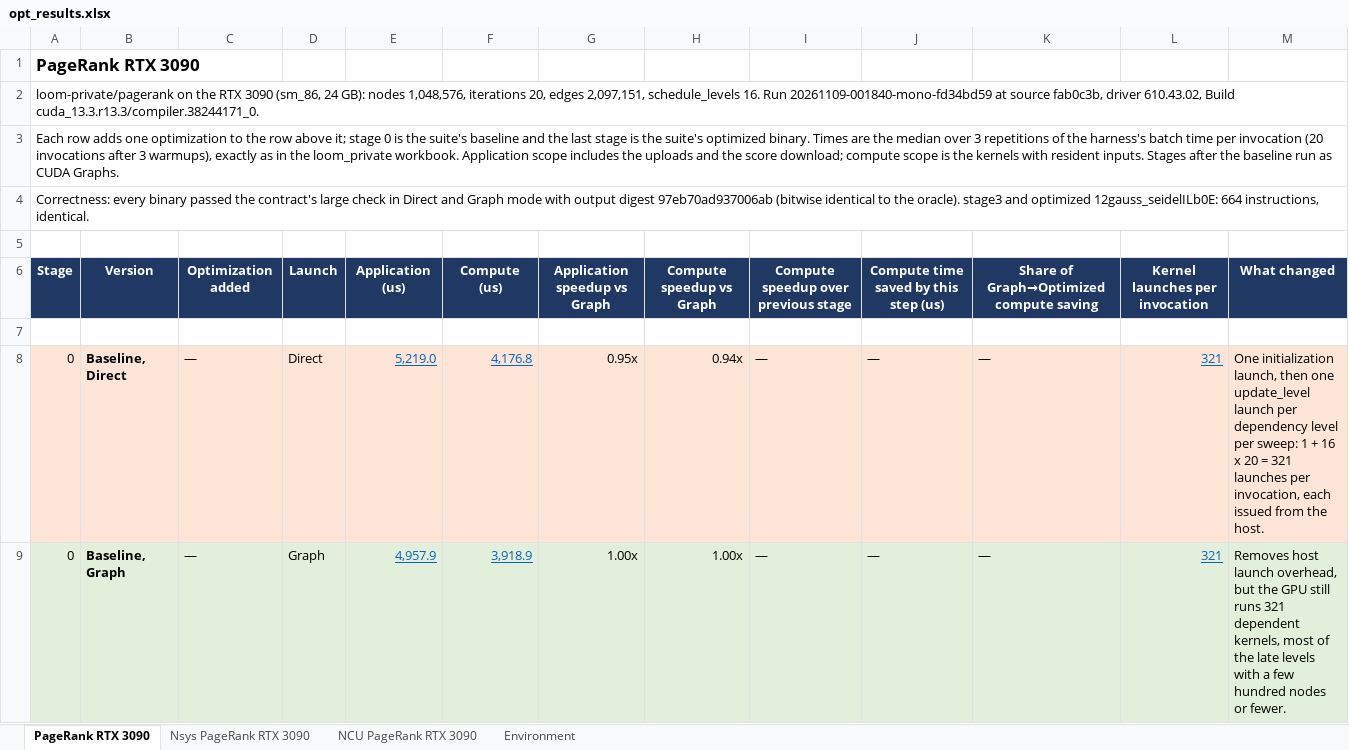
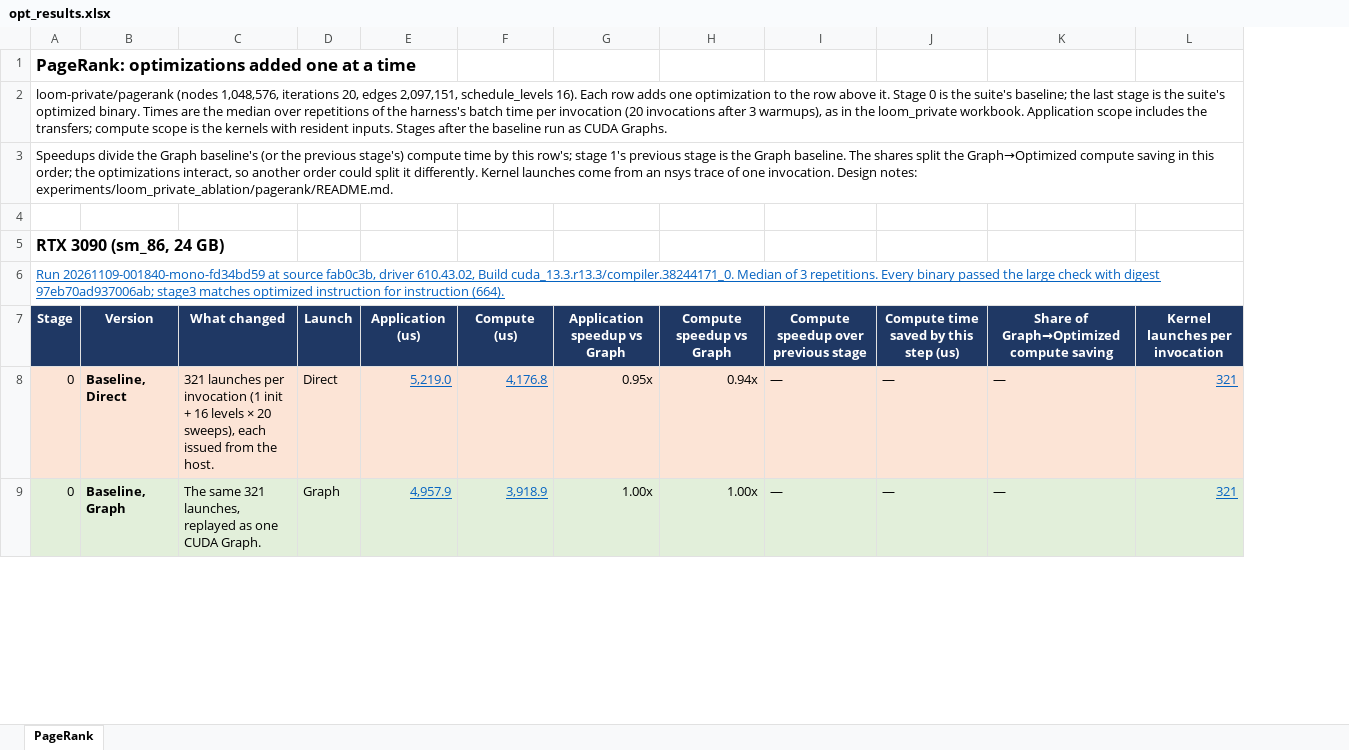
Before and after one commit to ankaijin/cuda-elastic, an Excel workbook: results/loom_private_ablation/opt_results.xlsx, sheet PageRank, drawn as a sheet; only a part is shown; values as stored, in another font and other column widths than the file's, no borders; removed rows and columns are numbered as before the commit, all else as after; the diff covers the shown part only; the diff names each change by its address in the sheet, - before the commit and + after, or states it on an @@ line.

Commit message:
Reduce opt_results.xlsx to one summary sheet with a table per GPU
Concise per-stage change text, pending RTX 4090 and RTX 5090 tables below
the RTX 3090 results, and no Nsys, NCU or Environment sheets. The generator
now checks the selected run's stages.json structure from git, so stage
descriptions can change without invalidating recorded runs.

```diff
--- a/results/loom_private_ablation/opt_results.xlsx (sheet PageRank)
+++ b/results/loom_private_ablation/opt_results.xlsx (sheet PageRank)
-sheet tab: PageRank RTX 3090
+sheet tab: PageRank
-sheet tab: Nsys PageRank RTX 3090
-sheet tab: NCU PageRank RTX 3090
-sheet tab: Environment
-column C, row 6: Optimization added; rows 8-9: — | —
+column C, rows 7-9: What changed | 321 launches per invocation (1 init + 16 levels × 20 sweeps), each issued from the host. | The same 321 launches, replayed as one CUDA Graph.
-column M, row 6: What changed; rows 8-9: One initialization launch, then one update_level launch per dependency level per sweep: 1 + 16 x 20 = 321 launches per invocation, each issued from the host. | Removes host launch overhead, but the GPU still runs 321 dependent kernels, most of the late levels with a few hundred nodes or fewer.
-A1: PageRank RTX 3090
+A1: PageRank: optimizations added one at a time
-A2: loom-private/pagerank on the RTX 3090 (sm_86, 24 GB): nodes 1,048,576, iterations 20, edges 2,097,151, schedule_levels 16. Run 20261109-001840-mono-fd34bd59 at source fab0c3b, driver 610.43.02, Build cuda_13.3.r13.3/compiler.38244171_0.
+A2: loom-private/pagerank (nodes 1,048,576, iterations 20, edges 2,097,151, schedule_levels 16). Each row adds one optimization to the row above it. Stage 0 is the suite's baseline; the last stage is the suite's optimized binary. Times are the median over repetitions of the harness's batch time per invocation (20 invocations after 3 warmups), as in the loom_private workbook. Application scope includes the transfers; compute scope is the kernels with resident inputs. Stages after the baseline run as CUDA Graphs.
-A3: Each row adds one optimization to the row above it; stage 0 is the suite's baseline and the last stage is the suite's optimized binary. Times are the median over 3 repetitions of the harness's batch time per invocation (20 invocations after 3 warmups), exactly as in the loom_private workbook. Application scope includes the uploads and the score download; compute scope is the kernels with resident inputs. Stages after the baseline run as CUDA Graphs.
+A3: Speedups divide the Graph baseline's (or the previous stage's) compute time by this row's; stage 1's previous stage is the Graph baseline. The shares split the Graph→Optimized compute saving in this order; the optimizations interact, so another order could split it differently. Kernel launches come from an nsys trace of one invocation. Design notes: experiments/loom_private_ablation/pagerank/README.md.
-row 4: Correctness: every binary passed the contract's large check in Direct and Graph mode with output digest 97eb70ad937006ab (bitwise identical to the oracle). stage3 and optimized 12gauss_seidelILb0E: 664 instructions, identical.
+row 5: RTX 3090 (sm_86, 24 GB)
+row 6: Run 20261109-001840-mono-fd34bd59 at source fab0c3b, driver 610.43.02, Build cuda_13.3.r13.3/compiler.38244171_0. Median of 3 repetitions. Every binary passed the large check with digest 97eb70ad937006ab; stage3 matches optimized instruction for instruction (664).
-row 7: (empty)
```
Also changed, not shown: 15 added rows, 4 edited cells, cell formats and merged cells elsewhere in this sheet, 3 other files.
